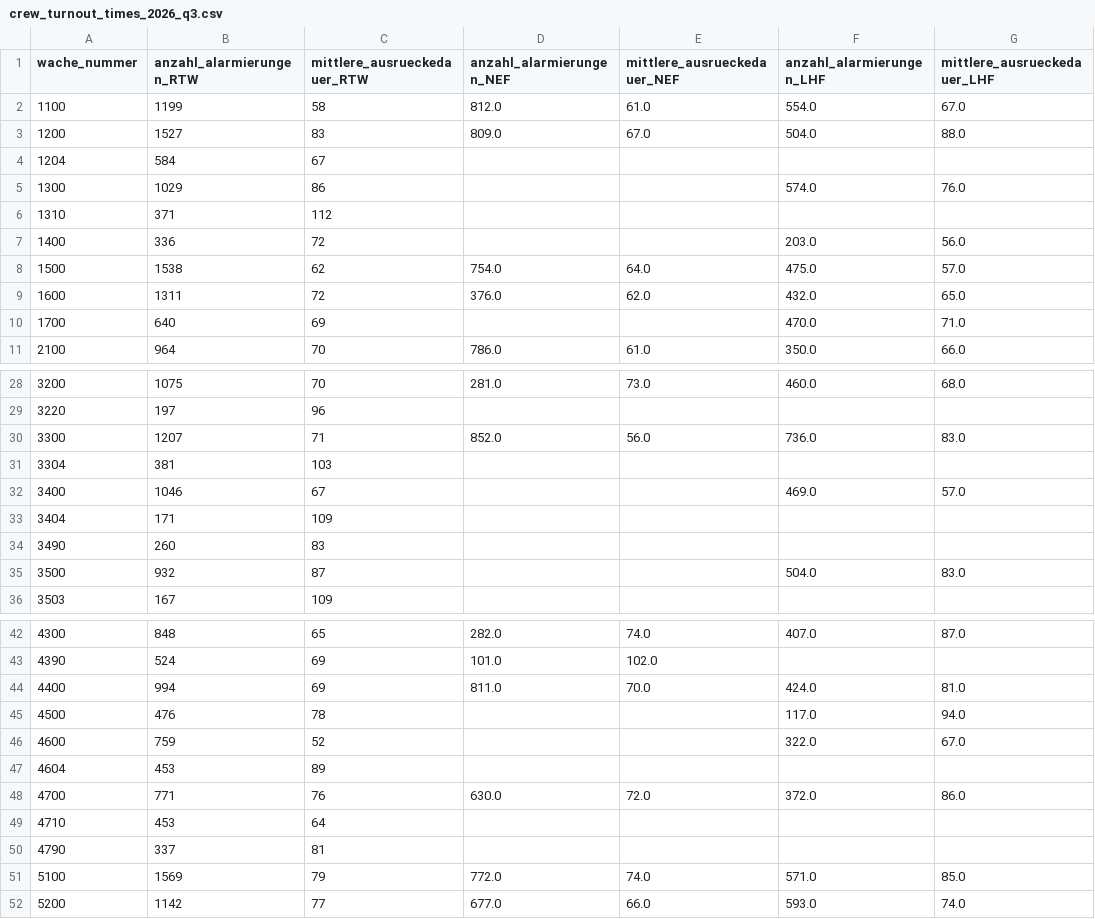
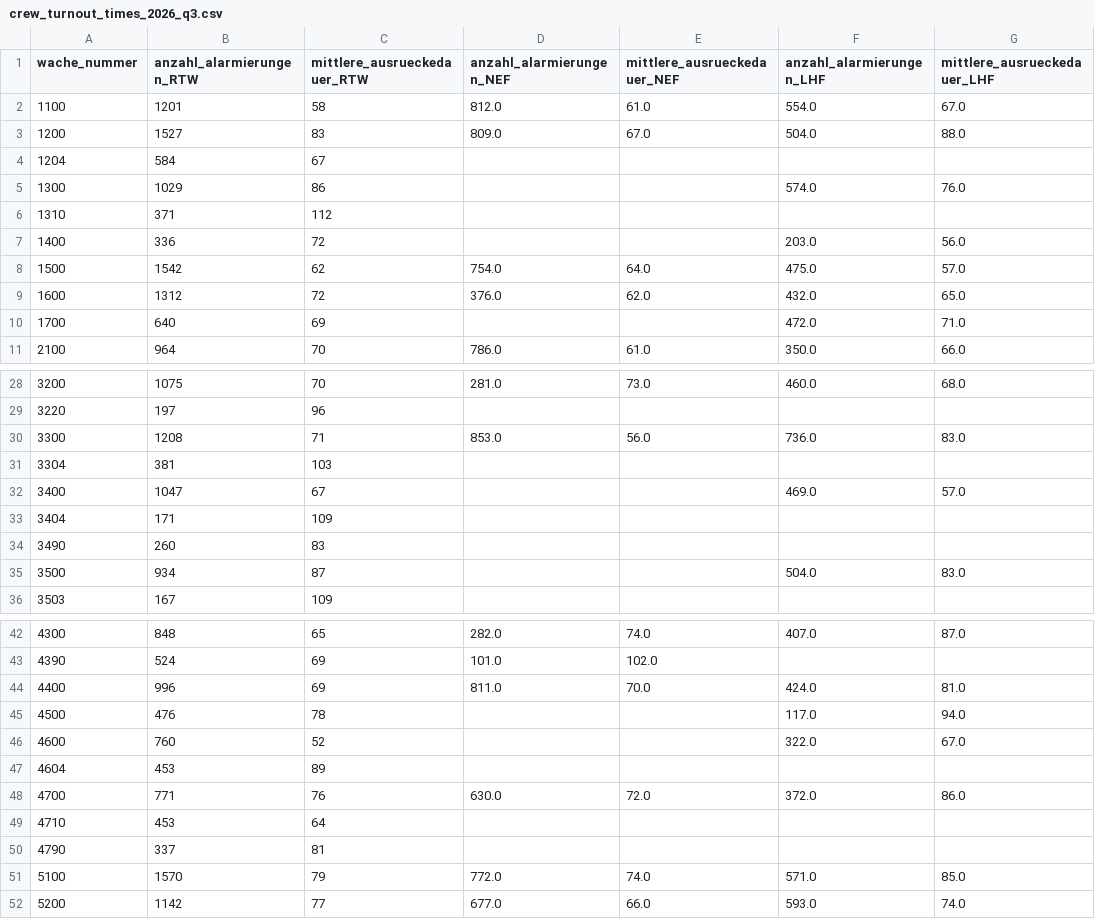
Before and after one commit to Berliner-Feuerwehr/BF-Open-Data, a CSV file: Datasets/Turnout_Times/crew_turnout_times_2026_q3.csv, drawn as a sheet; only a part is shown, gaps mark what is left out; the diff covers the shown part only; the diff names each change by its address in the sheet, - before the commit and + after, or states it on an @@ line.

```diff
--- a/Datasets/Turnout_Times/crew_turnout_times_2026_q3.csv
+++ b/Datasets/Turnout_Times/crew_turnout_times_2026_q3.csv
-B2 (anzahl_alarmierungen_RTW): 1199
+B2 (anzahl_alarmierungen_RTW): 1201
-B8 (anzahl_alarmierungen_RTW): 1538
+B8 (anzahl_alarmierungen_RTW): 1542
-B9 (anzahl_alarmierungen_RTW): 1311
+B9 (anzahl_alarmierungen_RTW): 1312
-F10 (anzahl_alarmierungen_LHF): 470.0
+F10 (anzahl_alarmierungen_LHF): 472.0
-B30 (anzahl_alarmierungen_RTW): 1207
+B30 (anzahl_alarmierungen_RTW): 1208
-D30 (anzahl_alarmierungen_NEF): 852.0
+D30 (anzahl_alarmierungen_NEF): 853.0
-B32 (anzahl_alarmierungen_RTW): 1046
+B32 (anzahl_alarmierungen_RTW): 1047
-B35 (anzahl_alarmierungen_RTW): 932
+B35 (anzahl_alarmierungen_RTW): 934
-B44 (anzahl_alarmierungen_RTW): 994
+B44 (anzahl_alarmierungen_RTW): 996
-B46 (anzahl_alarmierungen_RTW): 759
+B46 (anzahl_alarmierungen_RTW): 760
-B51 (anzahl_alarmierungen_RTW): 1569
+B51 (anzahl_alarmierungen_RTW): 1570
```
Also changed, not shown: 1 edited cell elsewhere in this file, Datasets/Turnout_Times/crew_turnout_times_2026_q4.csv.
